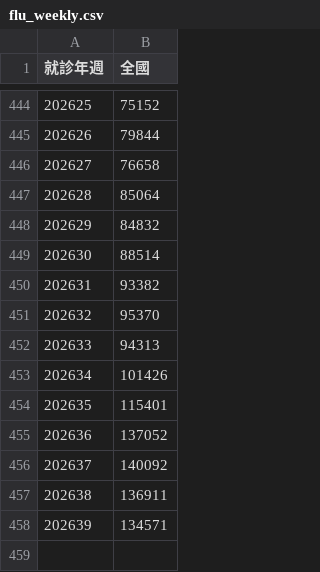
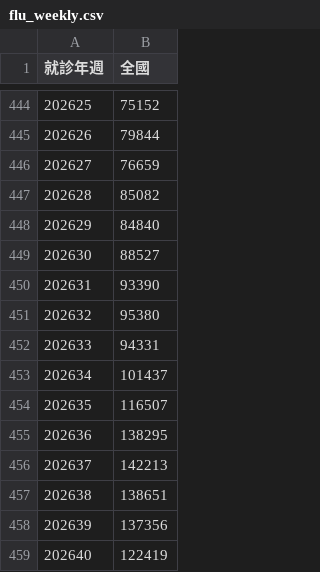
Before and after one commit to ancientsky/timesfm3-forecast-platform, a CSV file: sample_data/flu_weekly.csv, drawn as a sheet; only a part is shown, gaps mark what is left out.

Commit message:
chore(data): auto-update CDC epidemic surveillance datasets [2026-10-12 12:00]

```diff
--- a/sample_data/flu_weekly.csv
+++ b/sample_data/flu_weekly.csv
@@ -445,14 +445,15 @@
 "202626","79844"
-"202627","76658"
-"202628","85064"
-"202629","84832"
-"202630","88514"
-"202631","93382"
-"202632","95370"
-"202633","94313"
-"202634","101426"
-"202635","115401"
-"202636","137052"
-"202637","140092"
-"202638","136911"
-"202639","134571"
+"202627","76659"
+"202628","85082"
+"202629","84840"
+"202630","88527"
+"202631","93390"
+"202632","95380"
+"202633","94331"
+"202634","101437"
+"202635","116507"
+"202636","138295"
+"202637","142213"
+"202638","138651"
+"202639","137356"
+"202640","122419"
```
Also changed, not shown: sample_data/cdc_dengue_year_week.csv, sample_data/covid19_daily.csv, 2 other files.
